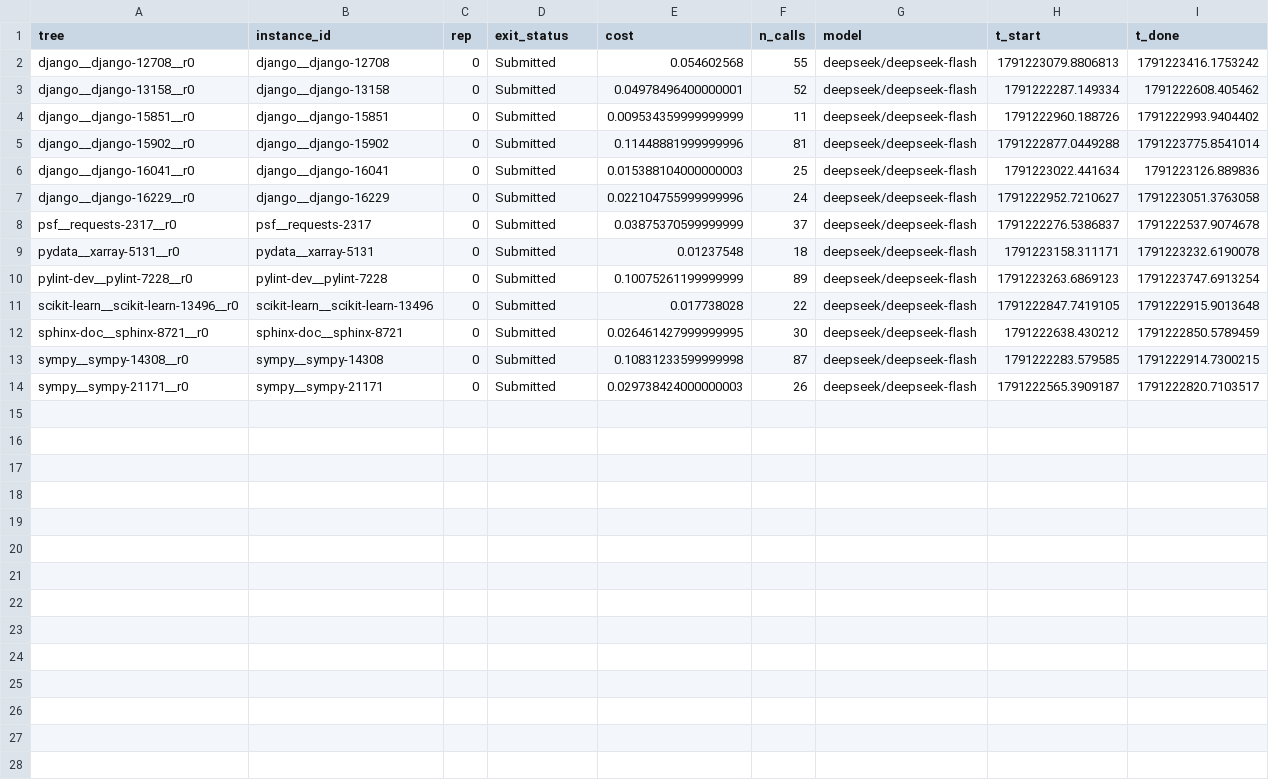
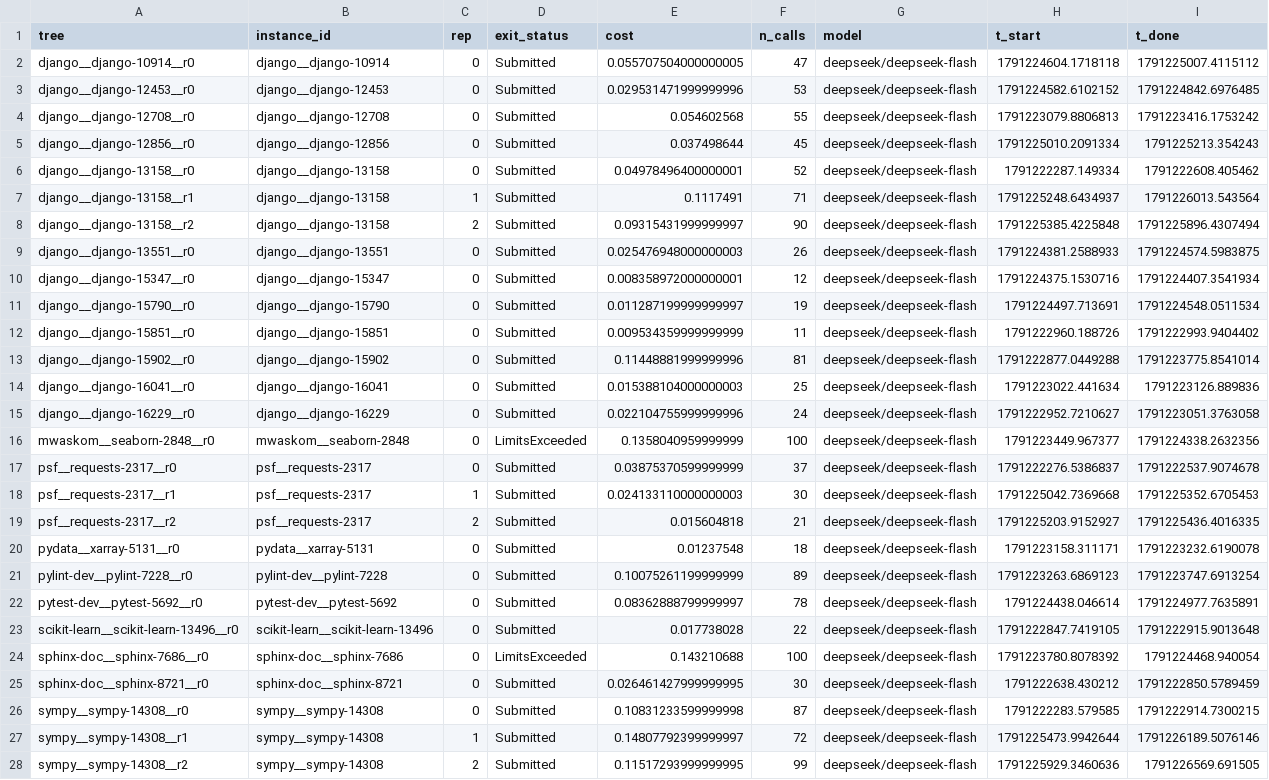
Before and after one commit to HaoWen46/agent-memtrace, a CSV file: results/runs_B.csv, drawn as a sheet; only a part is shown; the shorter side is filled out with more unchanged rows; the diff covers the shown part only.

```diff
--- a/results/runs_B.csv
+++ b/results/runs_B.csv
@@ -1,4 +1,12 @@
 tree,instance_id,rep,exit_status,cost,n_calls,model,t_start,t_done
+django__django-10914__r0,django__django-10914,0,Submitted,0.055707504000000005,47,deepseek/deepseek-flash,1791224604.1718118,1791225007.4115112
+django__django-12453__r0,django__django-12453,0,Submitted,0.029531471999999996,53,deepseek/deepseek-flash,1791224582.6102152,1791224842.6976485
 django__django-12708__r0,django__django-12708,0,Submitted,0.054602568,55,deepseek/deepseek-flash,1791223079.8806813,1791223416.1753242
+django__django-12856__r0,django__django-12856,0,Submitted,0.037498644,45,deepseek/deepseek-flash,1791225010.2091334,1791225213.354243
 django__django-13158__r0,django__django-13158,0,Submitted,0.04978496400000001,52,deepseek/deepseek-flash,1791222287.149334,1791222608.405462
+django__django-13158__r1,django__django-13158,1,Submitted,0.1117491,71,deepseek/deepseek-flash,1791225248.6434937,1791226013.543564
+django__django-13158__r2,django__django-13158,2,Submitted,0.09315431999999997,90,deepseek/deepseek-flash,1791225385.4225848,1791225896.4307494
+django__django-13551__r0,django__django-13551,0,Submitted,0.025476948000000003,26,deepseek/deepseek-flash,1791224381.2588933,1791224574.5983875
+django__django-15347__r0,django__django-15347,0,Submitted,0.008358972000000001,12,deepseek/deepseek-flash,1791224375.1530716,1791224407.3541934
+django__django-15790__r0,django__django-15790,0,Submitted,0.011287199999999997,19,deepseek/deepseek-flash,1791224497.713691,1791224548.0511534
 django__django-15851__r0,django__django-15851,0,Submitted,0.009534359999999999,11,deepseek/deepseek-flash,1791222960.188726,1791222993.9404402
@@ -7,7 +15,14 @@ django__django-16041__r0,django__django-16041,0,Submitted,0.015388104000000003,2
 django__django-16229__r0,django__django-16229,0,Submitted,0.022104755999999996,24,deepseek/deepseek-flash,1791222952.7210627,1791223051.3763058
+mwaskom__seaborn-2848__r0,mwaskom__seaborn-2848,0,LimitsExceeded,0.1358040959999999,100,deepseek/deepseek-flash,1791223449.967377,1791224338.2632356
 psf__requests-2317__r0,psf__requests-2317,0,Submitted,0.03875370599999999,37,deepseek/deepseek-flash,1791222276.5386837,1791222537.9074678
+psf__requests-2317__r1,psf__requests-2317,1,Submitted,0.024133110000000003,30,deepseek/deepseek-flash,1791225042.7369668,1791225352.6705453
+psf__requests-2317__r2,psf__requests-2317,2,Submitted,0.015604818,21,deepseek/deepseek-flash,1791225203.9152927,1791225436.4016335
 pydata__xarray-5131__r0,pydata__xarray-5131,0,Submitted,0.01237548,18,deepseek/deepseek-flash,1791223158.311171,1791223232.6190078
 pylint-dev__pylint-7228__r0,pylint-dev__pylint-7228,0,Submitted,0.10075261199999999,89,deepseek/deepseek-flash,1791223263.6869123,1791223747.6913254
+pytest-dev__pytest-5692__r0,pytest-dev__pytest-5692,0,Submitted,0.08362888799999997,78,deepseek/deepseek-flash,1791224438.046614,1791224977.7635891
 scikit-learn__scikit-learn-13496__r0,scikit-learn__scikit-learn-13496,0,Submitted,0.017738028,22,deepseek/deepseek-flash,1791222847.7419105,1791222915.9013648
+sphinx-doc__sphinx-7686__r0,sphinx-doc__sphinx-7686,0,LimitsExceeded,0.143210688,100,deepseek/deepseek-flash,1791223780.8078392,1791224468.940054
 sphinx-doc__sphinx-8721__r0,sphinx-doc__sphinx-8721,0,Submitted,0.026461427999999995,30,deepseek/deepseek-flash,1791222638.430212,1791222850.5789459
 sympy__sympy-14308__r0,sympy__sympy-14308,0,Submitted,0.10831233599999998,87,deepseek/deepseek-flash,1791222283.579585,1791222914.7300215
+sympy__sympy-14308__r1,sympy__sympy-14308,1,Submitted,0.14807792399999997,72,deepseek/deepseek-flash,1791225473.9942644,1791226189.5076146
+sympy__sympy-14308__r2,sympy__sympy-14308,2,Submitted,0.11517293999999995,99,deepseek/deepseek-flash,1791225929.3460636,1791226569.691505
```
Also changed, not shown: 2 added rows elsewhere in this file, results/tasks_A.csv, results/tasks_B.csv, 12 other files.
